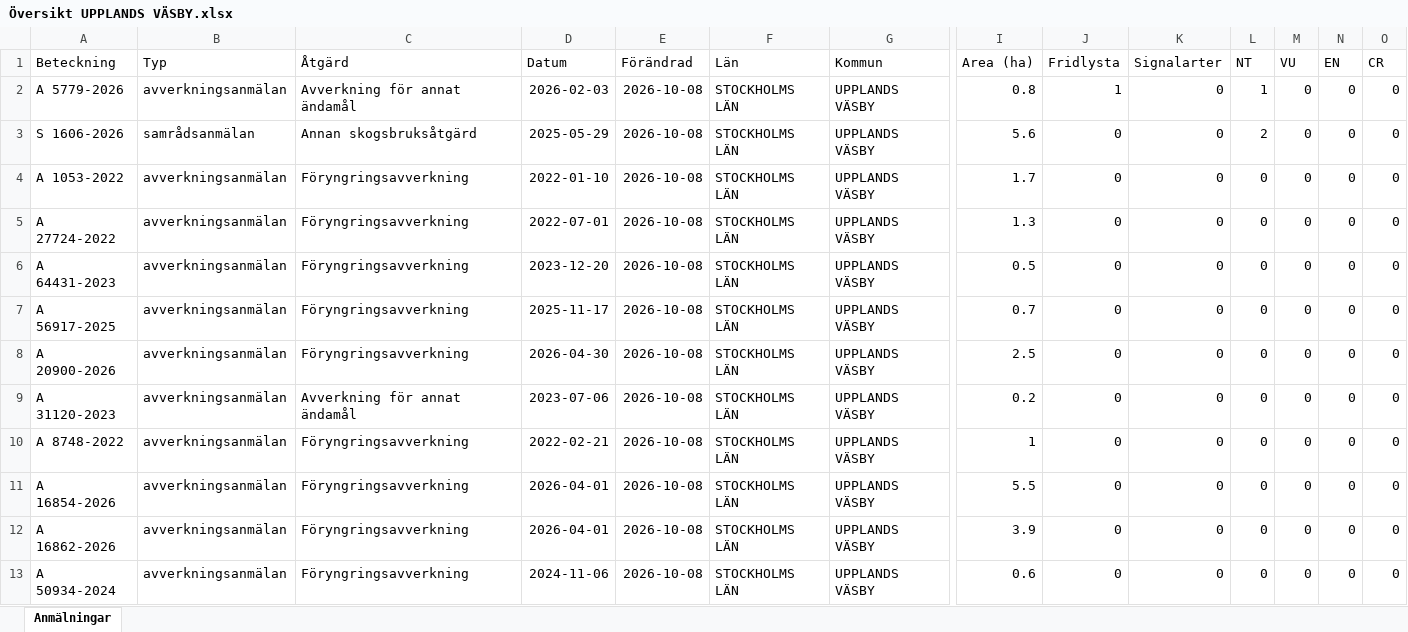
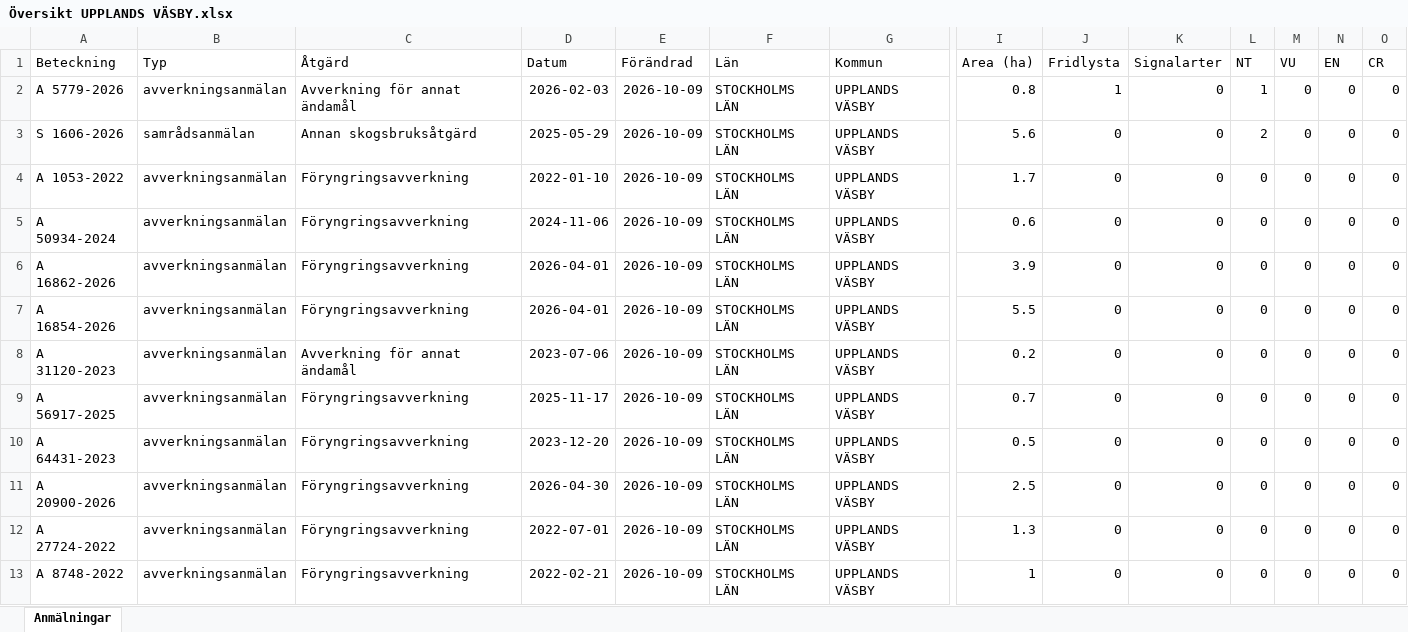
Before and after one commit to klasma/Logging_0114, an Excel workbook: Översikt UPPLANDS VÄSBY.xlsx, sheet Anmälningar, drawn as a sheet; only a part is shown, gaps mark what is left out; values as stored, in another font and other column widths than the file's, no borders; removed rows and columns are numbered as before the commit, all else as after; rows hold the shown columns only; the diff names each change by its address in the sheet, - before the commit and + after, or states it on an @@ line.

```diff
--- a/Översikt UPPLANDS VÄSBY.xlsx (sheet Anmälningar)
+++ b/Översikt UPPLANDS VÄSBY.xlsx (sheet Anmälningar)
-E2:E4 (Förändrad): 2026-10-08
+E2:E4 (Förändrad): 2026-10-09
+row 5: A 50934-2024 | avverkningsanmälan | Föryngringsavverkning | 2024-11-06 | 2026-10-09 | STOCKHOLMS LÄN | UPPLANDS VÄSBY | 0.6 | 0 | 0 | 0 | 0 | 0 | 0
-A6 (Beteckning): A 27724-2022
+A6 (Beteckning): A 16862-2026
-D6 (Datum): 2022-07-01
+D6 (Datum): 2026-04-01
-E6:E7 (Förändrad): 2026-10-08
+E6:E7 (Förändrad): 2026-10-09
-I6 (Area (ha)): 1.3
+I6 (Area (ha)): 3.9
-A7 (Beteckning): A 64431-2023
+A7 (Beteckning): A 16854-2026
-D7 (Datum): 2023-12-20
+D7 (Datum): 2026-04-01
-I7 (Area (ha)): 0.5
+I7 (Area (ha)): 5.5
+row 8: A 31120-2023 | avverkningsanmälan | Avverkning för annat ändamål | 2023-07-06 | 2026-10-09 | STOCKHOLMS LÄN | UPPLANDS VÄSBY | 0.2 | 0 | 0 | 0 | 0 | 0 | 0
-E9 (Förändrad): 2026-10-08
+E9 (Förändrad): 2026-10-09
+row 10: A 64431-2023 | avverkningsanmälan | Föryngringsavverkning | 2023-12-20 | 2026-10-09 | STOCKHOLMS LÄN | UPPLANDS VÄSBY | 0.5 | 0 | 0 | 0 | 0 | 0 | 0
-E11:E13 (Förändrad): 2026-10-08
+E11:E13 (Förändrad): 2026-10-09
-A12 (Beteckning): A 31120-2023
+A12 (Beteckning): A 27724-2022
-C12 (Åtgärd): Avverkning för annat ändamål
+C12 (Åtgärd): Föryngringsavverkning
-D12 (Datum): 2023-07-06
+D12 (Datum): 2022-07-01
-I12 (Area (ha)): 0.2
+I12 (Area (ha)): 1.3
-row 11: A 16854-2026 | avverkningsanmälan | Föryngringsavverkning | 2026-04-01 | 2026-10-08 | STOCKHOLMS LÄN | UPPLANDS VÄSBY | 5.5 | 0 | 0 | 0 | 0 | 0 | 0
-row 12: A 16862-2026 | avverkningsanmälan | Föryngringsavverkning | 2026-04-01 | 2026-10-08 | STOCKHOLMS LÄN | UPPLANDS VÄSBY | 3.9 | 0 | 0 | 0 | 0 | 0 | 0
-row 13: A 50934-2024 | avverkningsanmälan | Föryngringsavverkning | 2024-11-06 | 2026-10-08 | STOCKHOLMS LÄN | UPPLANDS VÄSBY | 0.6 | 0 | 0 | 0 | 0 | 0 | 0
```
Also changed, not shown: artfynd/A 5779-2026 artfynd.xlsx, artfynd/S 1606-2026 artfynd.xlsx, 9 other files.
